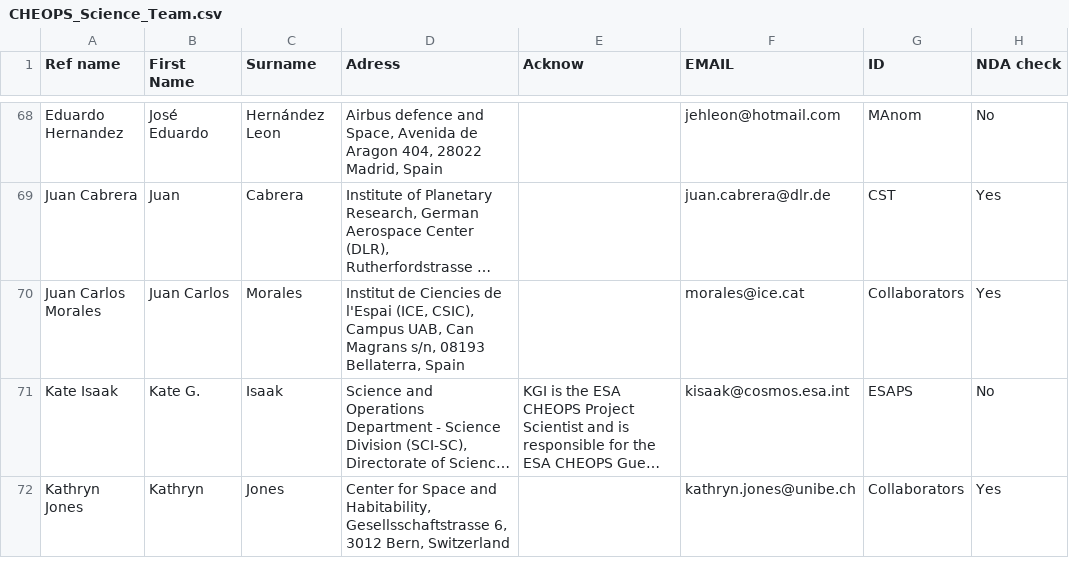
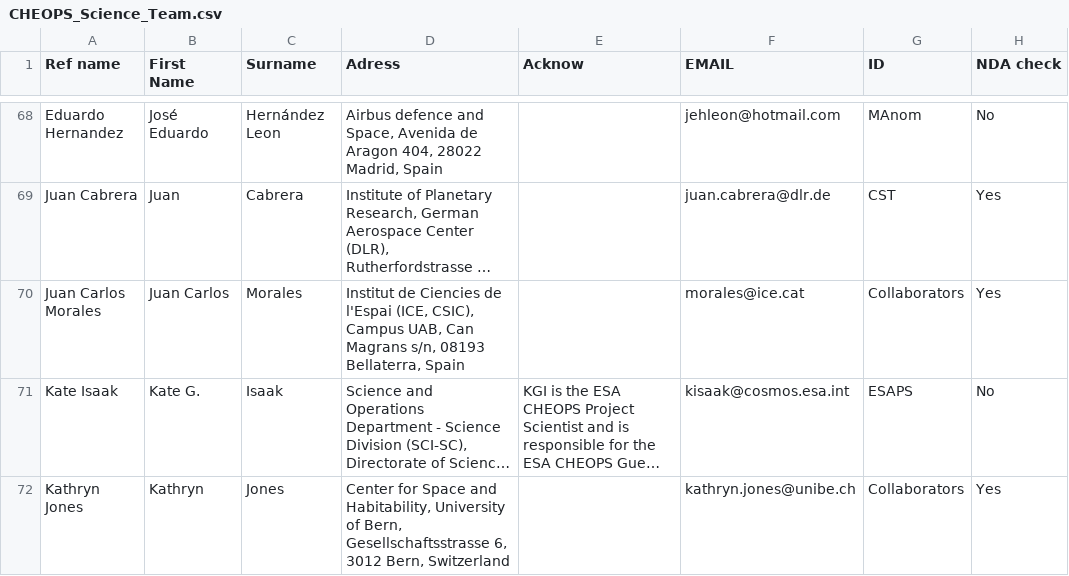
Before and after one commit to adleleu/author_list, a CSV file: CHEOPS_Science_Team.csv, drawn as a sheet; only a part is shown, gaps mark what is left out; long unchanged cells end in …; the diff covers the shown part only; the diff names each change by its address in the sheet, - before the commit and + after, or states it on an @@ line.

```diff
--- a/CHEOPS_Science_Team.csv
+++ b/CHEOPS_Science_Team.csv
-D72 (Adress): …and Habitability, Gesellsschaftstrasse 6, 3012…
+D72 (Adress): …and Habitability, University of Bern, Gesellschaftsstrasse 6, 3012…
```
Also changed, not shown: 16 edited cells elsewhere in this file.
